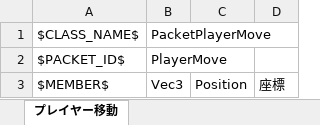
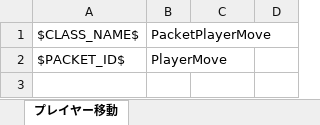
Before and after one commit to YanaPIIDXer/PhotonRealtimeTest, an Excel workbook: Packet/PacketData/Player.xlsx, sheet プレイヤー移動, drawn as a sheet; values as stored, in another font and other column widths than the file's, no borders; the diff names each change by its address in the sheet, - before the commit and + after, or states it on an @@ line.

```diff
--- a/Packet/PacketData/Player.xlsx (sheet プレイヤー移動)
+++ b/Packet/PacketData/Player.xlsx (sheet プレイヤー移動)
-row 3: $MEMBER$ | Vec3 | Position | 座標
```
Also changed, not shown: 4 other files.
